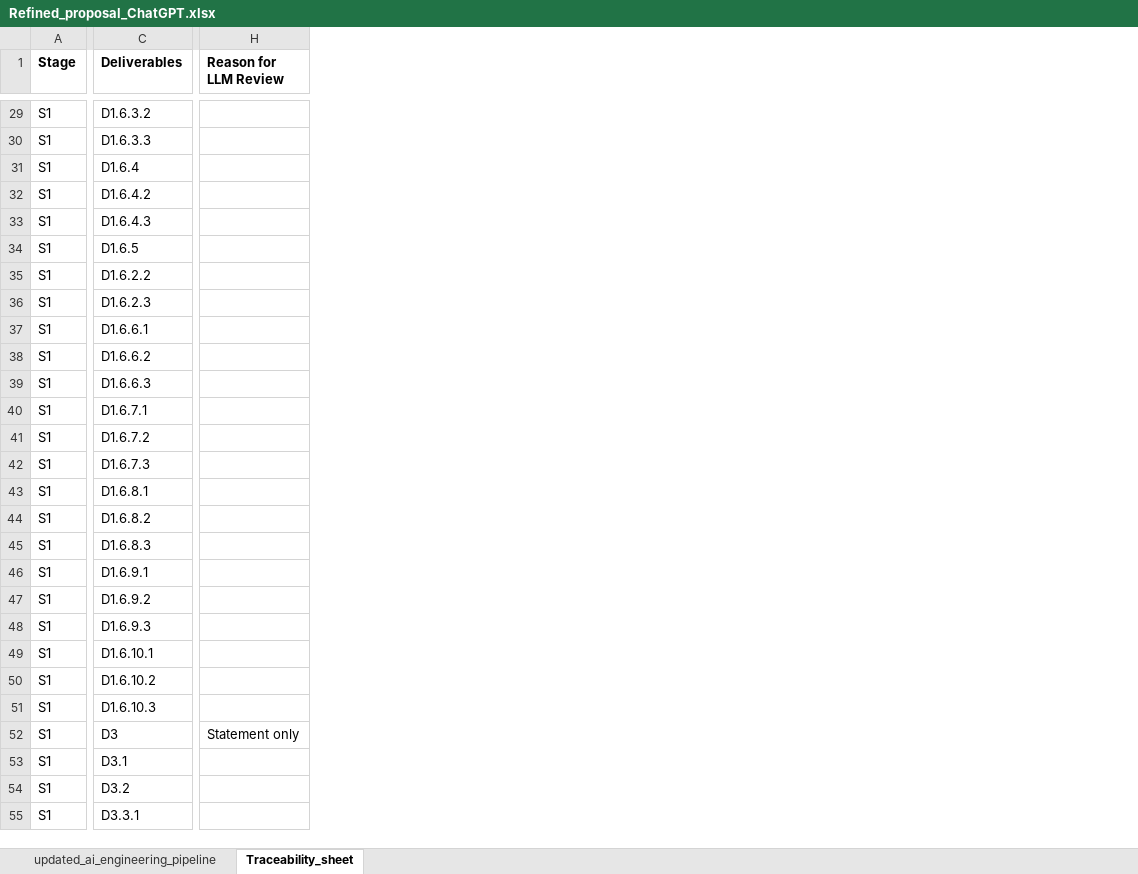
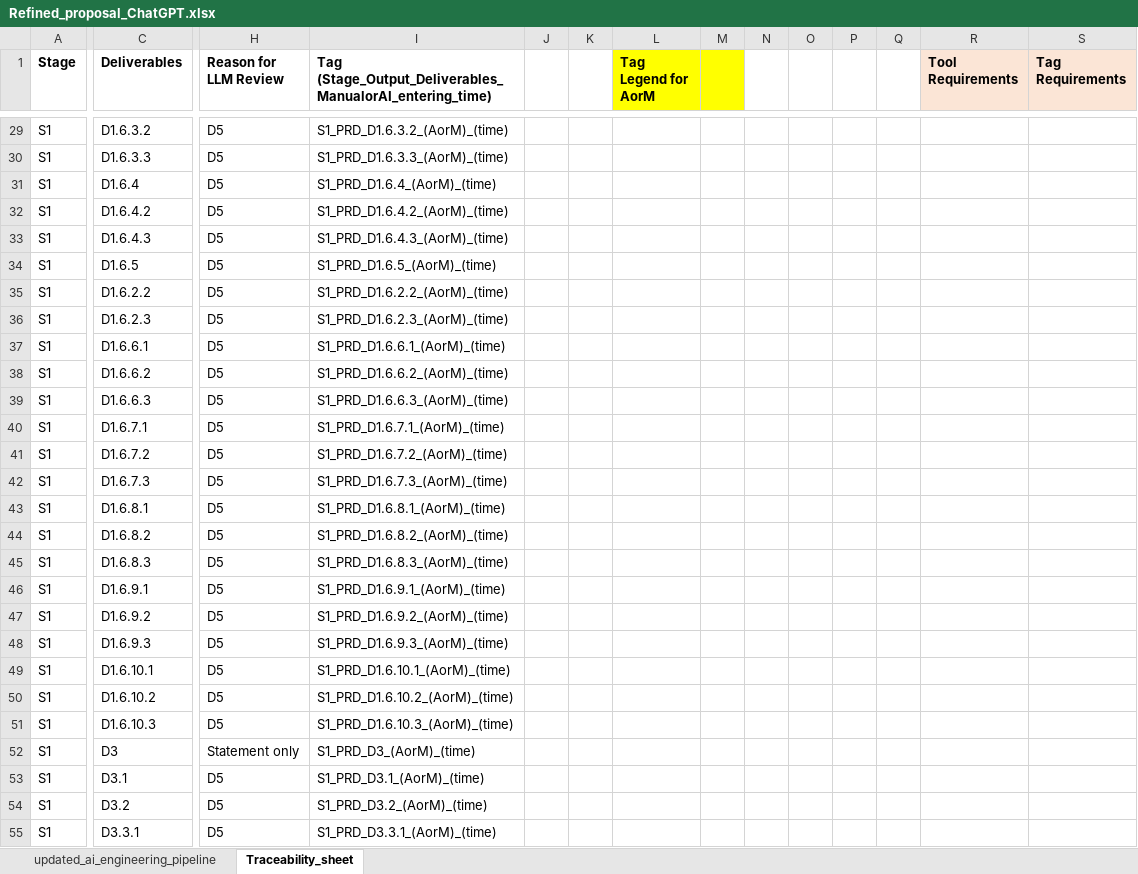
Before and after one commit to AIBappa/Requirements_Tool_Local_AI, an Excel workbook: Documents/Refined_proposal_ChatGPT.xlsx, sheet Traceability_sheet, drawn as a sheet; only a part is shown, gaps mark what is left out; values as stored, in another font and other column widths than the file's, no borders; the diff covers the shown part only; the diff names each change by its address in the sheet, - before the commit and + after, or states it on an @@ line.

Commit message:
Updated requirement structure

```diff
--- a/Documents/Refined_proposal_ChatGPT.xlsx (sheet Traceability_sheet)
+++ b/Documents/Refined_proposal_ChatGPT.xlsx (sheet Traceability_sheet)
+column I, row 1: Tag (Stage_Output_Deliverables_ManualorAI_entering_time); rows 29-55: S1_PRD_D1.6.3.2_(AorM)_(time) | S1_PRD_D1.6.3.3_(AorM)_(time) | S1_PRD_D1.6.4_(AorM)_(time) | S1_PRD_D1.6.4.2_(AorM)_(time) | S1_PRD_D1.6.4.3_(AorM)_(time) | S1_PRD_D1.6.5_(AorM)_(time) | S1_PRD_D1.6.2.2_(AorM)_(time) | S1_PRD_D1.6.2.3_(AorM)_(time) | S1_PRD_D1.6.6.1_(AorM)_(time) | S1_PRD_D1.6.6.2_(AorM)_(time) | S1_PRD_D1.6.6.3_(AorM)_(time) | S1_PRD_D1.6.7.1_(AorM)_(time) | S1_PRD_D1.6.7.2_(AorM)_(time) | S1_PRD_D1.6.7.3_(AorM)_(time) | S1_PRD_D1.6.8.1_(AorM)_(time) | S1_PRD_D1.6.8.2_(AorM)_(time) | S1_PRD_D1.6.8.3_(AorM)_(time) | S1_PRD_D1.6.9.1_(AorM)_(time) | S1_PRD_D1.6.9.2_(AorM)_(time) | S1_PRD_D1.6.9.3_(AorM)_(time) | S1_PRD_D1.6.10.1_(AorM)_(time) | S1_PRD_D1.6.10.2_(AorM)_(time) | S1_PRD_D1.6.10.3_(AorM)_(time) | S1_PRD_D3_(AorM)_(time) | S1_PRD_D3.1_(AorM)_(time) | S1_PRD_D3.2_(AorM)_(time) | S1_PRD_D3.3.1_(AorM)_(time)
+column J, empty
+column K, empty
+column L (Tag Legend for AorM), empty
+column M, empty
+column N, empty
+column O, empty
+column P, empty
+column Q, empty
+column R (Tool Requirements), empty
+column S (Tag Requirements), empty
-H29:H51 (Reason for LLM Review): (empty)
+H29:H51 (Reason for LLM Review): D5
-H53:H55 (Reason for LLM Review): (empty)
+H53:H55 (Reason for LLM Review): D5
```
Also changed, not shown: 40 edited cells elsewhere in this sheet.
